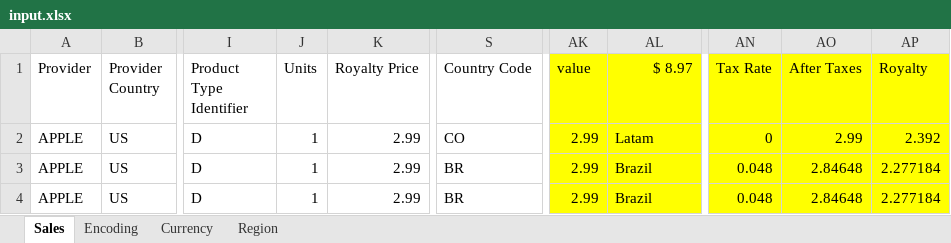
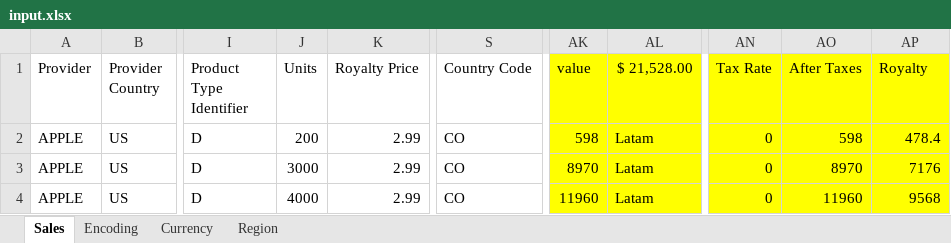
Before and after one commit to keyscores/utils, an Excel workbook: sofaaudit/input.xlsx, sheet Sales, drawn as a sheet; only a part is shown, gaps mark what is left out; values as stored, in another font and other column widths than the file's, no borders; conditional formats not drawn; the diff names each change by its address in the sheet, - before the commit and + after, or states it on an @@ line.

```diff
--- a/sofaaudit/input.xlsx (sheet Sales)
+++ b/sofaaudit/input.xlsx (sheet Sales)
-AL1: $ 8.97
+AL1: $ 21,528.00
-J2 (Units): 1
+J2 (Units): 200
-AK2 (value): 2.99
+AK2 (value): 598
-AO2 (After Taxes): 2.99
+AO2 (After Taxes): 598
-AP2 (Royalty): 2.392
+AP2 (Royalty): 478.4
-J3 (Units): 1
+J3 (Units): 3000
-S3:S4 (Country Code): BR
+S3:S4 (Country Code): CO
-AK3 (value): 2.99
+AK3 (value): 8970
-AL3:AL4 ($ 21,528.00): Brazil
+AL3:AL4 ($ 21,528.00): Latam
-AN3:AN4 (Tax Rate): 0.048
+AN3:AN4 (Tax Rate): 0
-AO3 (After Taxes): 2.84648
+AO3 (After Taxes): 8970
-AP3 (Royalty): 2.277184
+AP3 (Royalty): 7176
-J4 (Units): 1
+J4 (Units): 4000
-AK4 (value): 2.99
+AK4 (value): 11960
-AO4 (After Taxes): 2.84648
+AO4 (After Taxes): 11960
-AP4 (Royalty): 2.277184
+AP4 (Royalty): 9568
```
Also changed, not shown: sofaaudit/Cable.xlsx, 1 other file.
